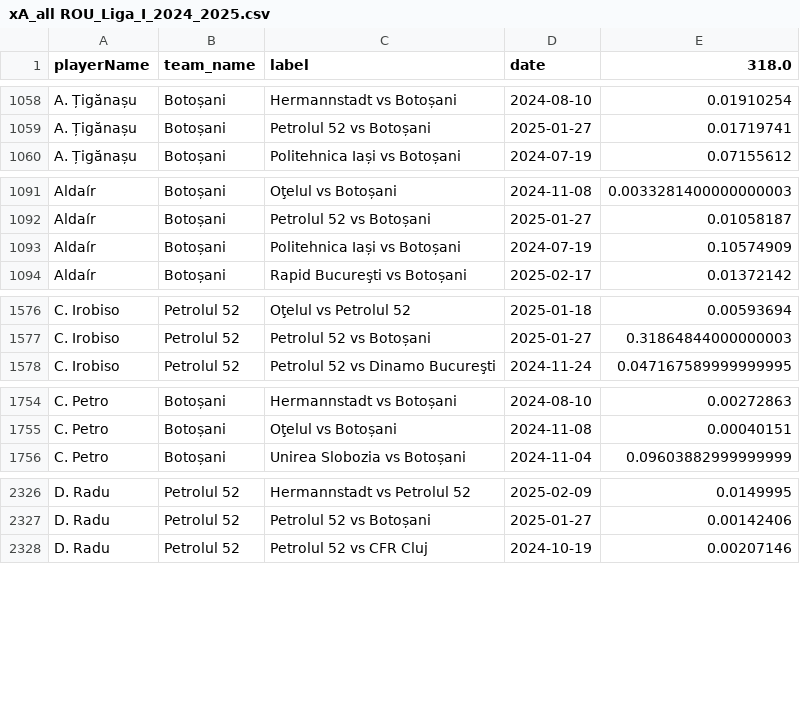
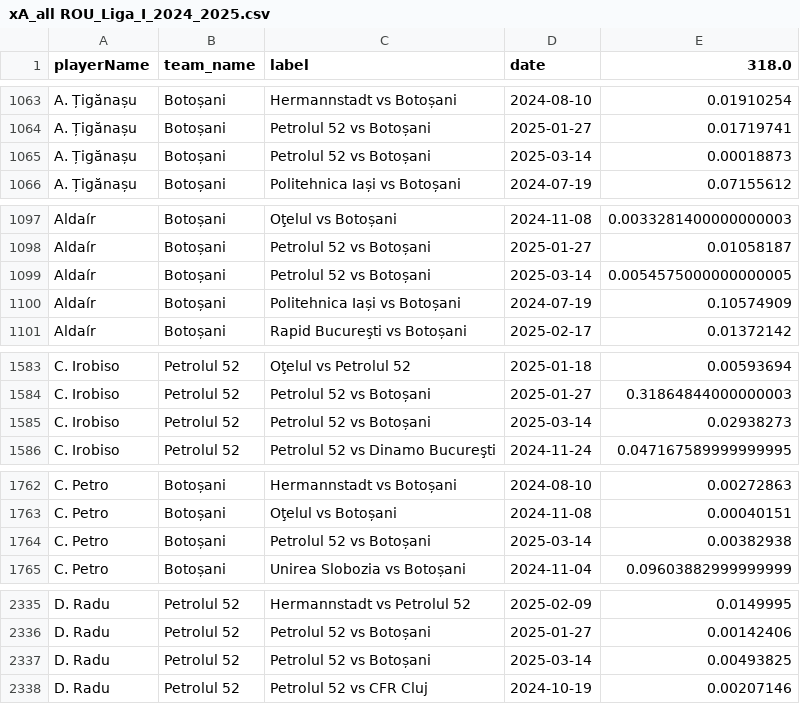
Before and after one commit to AC-Horsens/AC-Horsens-scouting, a CSV file: ROU_Liga_I_2024_2025/xA_all ROU_Liga_I_2024_2025.csv, drawn as a sheet; only a part is shown, gaps mark what is left out; the diff covers the shown part only; the diff names each change by its address in the sheet, - before the commit and + after, or states it on an @@ line.

```diff
--- a/ROU_Liga_I_2024_2025/xA_all ROU_Liga_I_2024_2025.csv
+++ b/ROU_Liga_I_2024_2025/xA_all ROU_Liga_I_2024_2025.csv
+row 1065: A. Țigănașu | Botoșani | Petrolul 52 vs Botoșani | 2025-03-14 | 0.00018873
+row 1099: Aldaír | Botoșani | Petrolul 52 vs Botoșani | 2025-03-14 | 0.0054575000000000005
+row 1585: C. Irobiso | Petrolul 52 | Petrolul 52 vs Botoșani | 2025-03-14 | 0.02938273
+row 1764: C. Petro | Botoșani | Petrolul 52 vs Botoșani | 2025-03-14 | 0.00382938
+row 2337: D. Radu | Petrolul 52 | Petrolul 52 vs Botoșani | 2025-03-14 | 0.00493825
```
Also changed, not shown: 29 added rows elsewhere in this file, ITA_Serie_B_2024_2025/pv_all ITA_Serie_B_2024_2025.csv, NLD_Eredivisie_2024_2025/pv_all NLD_Eredivisie_2024_2025.csv, 55 other files.
